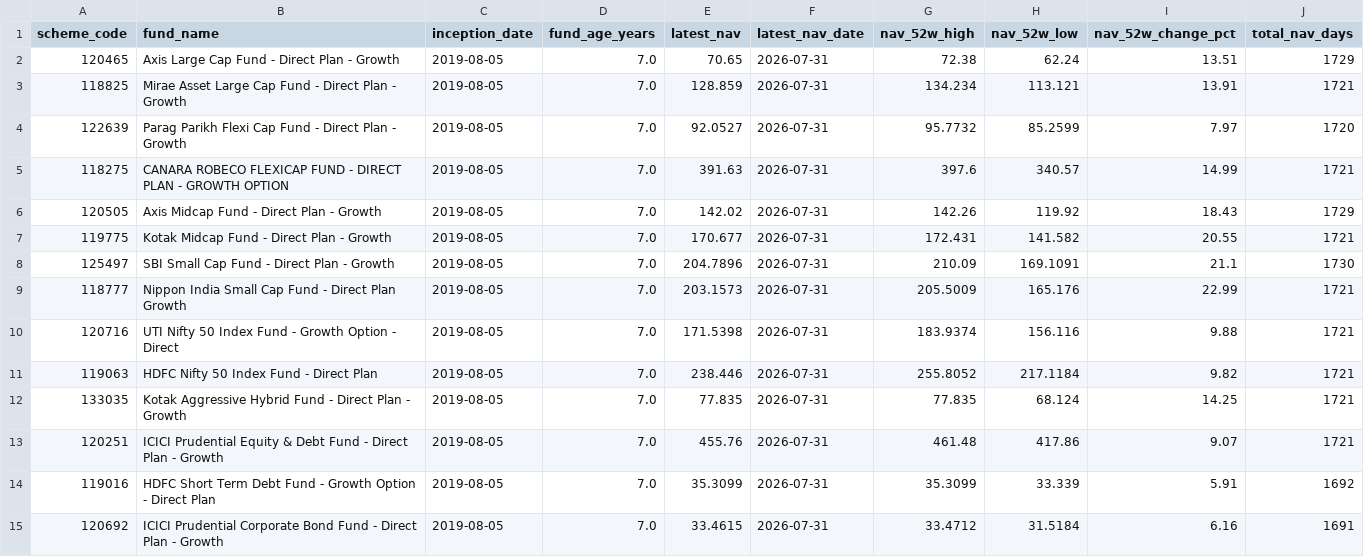
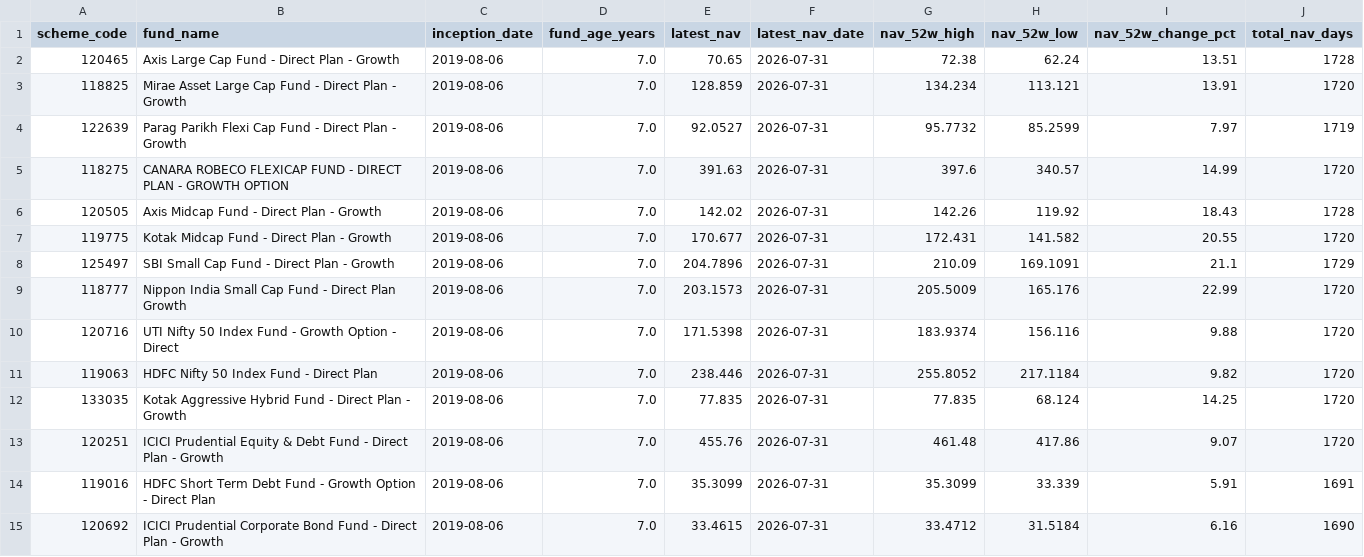
Before and after one commit to krishyadav-dev/Mutual_Fund_Dashboard, a CSV file: data/cleaned/scheme_profiles_clean.csv, drawn as a sheet.

```diff
--- a/data/cleaned/scheme_profiles_clean.csv
+++ b/data/cleaned/scheme_profiles_clean.csv
@@ -1,15 +1,15 @@
 scheme_code,fund_name,inception_date,fund_age_years,latest_nav,latest_nav_date,nav_52w_high,nav_52w_low,nav_52w_change_pct,total_nav_days
-120465,Axis Large Cap Fund - Direct Plan - Growth,2019-08-05,7.0,70.65,2026-07-31,72.38,62.24,13.51,1729
-118825,Mirae Asset Large Cap Fund - Direct Plan - Growth,2019-08-05,7.0,128.859,2026-07-31,134.234,113.121,13.91,1721
-122639,Parag Parikh Flexi Cap Fund - Direct Plan - Growth,2019-08-05,7.0,92.0527,2026-07-31,95.7732,85.2599,7.97,1720
-118275,CANARA ROBECO FLEXICAP FUND - DIRECT PLAN - GROWTH OPTION,2019-08-05,7.0,391.63,2026-07-31,397.6,340.57,14.99,1721
-120505,Axis Midcap Fund - Direct Plan - Growth,2019-08-05,7.0,142.02,2026-07-31,142.26,119.92,18.43,1729
-119775,Kotak Midcap Fund - Direct Plan - Growth,2019-08-05,7.0,170.677,2026-07-31,172.431,141.582,20.55,1721
-125497,SBI Small Cap Fund - Direct Plan - Growth,2019-08-05,7.0,204.7896,2026-07-31,210.09,169.1091,21.1,1730
-118777,Nippon India Small Cap Fund - Direct Plan Growth,2019-08-05,7.0,203.1573,2026-07-31,205.5009,165.176,22.99,1721
-120716,UTI Nifty 50 Index Fund - Growth Option - Direct,2019-08-05,7.0,171.5398,2026-07-31,183.9374,156.116,9.88,1721
-119063,HDFC Nifty 50 Index Fund - Direct Plan,2019-08-05,7.0,238.446,2026-07-31,255.8052,217.1184,9.82,1721
-133035,Kotak Aggressive Hybrid Fund - Direct Plan - Growth,2019-08-05,7.0,77.835,2026-07-31,77.835,68.124,14.25,1721
-120251,ICICI Prudential Equity & Debt Fund - Direct Plan - Growth,2019-08-05,7.0,455.76,2026-07-31,461.48,417.86,9.07,1721
-119016,HDFC Short Term Debt Fund - Growth Option - Direct Plan,2019-08-05,7.0,35.3099,2026-07-31,35.3099,33.339,5.91,1692
-120692,ICICI Prudential Corporate Bond Fund - Direct Plan - Growth,2019-08-05,7.0,33.4615,2026-07-31,33.4712,31.5184,6.16,1691
+120465,Axis Large Cap Fund - Direct Plan - Growth,2019-08-06,7.0,70.65,2026-07-31,72.38,62.24,13.51,1728
+118825,Mirae Asset Large Cap Fund - Direct Plan - Growth,2019-08-06,7.0,128.859,2026-07-31,134.234,113.121,13.91,1720
+122639,Parag Parikh Flexi Cap Fund - Direct Plan - Growth,2019-08-06,7.0,92.0527,2026-07-31,95.7732,85.2599,7.97,1719
+118275,CANARA ROBECO FLEXICAP FUND - DIRECT PLAN - GROWTH OPTION,2019-08-06,7.0,391.63,2026-07-31,397.6,340.57,14.99,1720
+120505,Axis Midcap Fund - Direct Plan - Growth,2019-08-06,7.0,142.02,2026-07-31,142.26,119.92,18.43,1728
+119775,Kotak Midcap Fund - Direct Plan - Growth,2019-08-06,7.0,170.677,2026-07-31,172.431,141.582,20.55,1720
+125497,SBI Small Cap Fund - Direct Plan - Growth,2019-08-06,7.0,204.7896,2026-07-31,210.09,169.1091,21.1,1729
+118777,Nippon India Small Cap Fund - Direct Plan Growth,2019-08-06,7.0,203.1573,2026-07-31,205.5009,165.176,22.99,1720
+120716,UTI Nifty 50 Index Fund - Growth Option - Direct,2019-08-06,7.0,171.5398,2026-07-31,183.9374,156.116,9.88,1720
+119063,HDFC Nifty 50 Index Fund - Direct Plan,2019-08-06,7.0,238.446,2026-07-31,255.8052,217.1184,9.82,1720
+133035,Kotak Aggressive Hybrid Fund - Direct Plan - Growth,2019-08-06,7.0,77.835,2026-07-31,77.835,68.124,14.25,1720
+120251,ICICI Prudential Equity & Debt Fund - Direct Plan - Growth,2019-08-06,7.0,455.76,2026-07-31,461.48,417.86,9.07,1720
+119016,HDFC Short Term Debt Fund - Growth Option - Direct Plan,2019-08-06,7.0,35.3099,2026-07-31,35.3099,33.339,5.91,1691
+120692,ICICI Prudential Corporate Bond Fund - Direct Plan - Growth,2019-08-06,7.0,33.4615,2026-07-31,33.4712,31.5184,6.16,1690
```
Also changed, not shown: data/cleaned/nav_snapshots_clean.csv, data/output/fund_metrics.csv, 6 other files.
